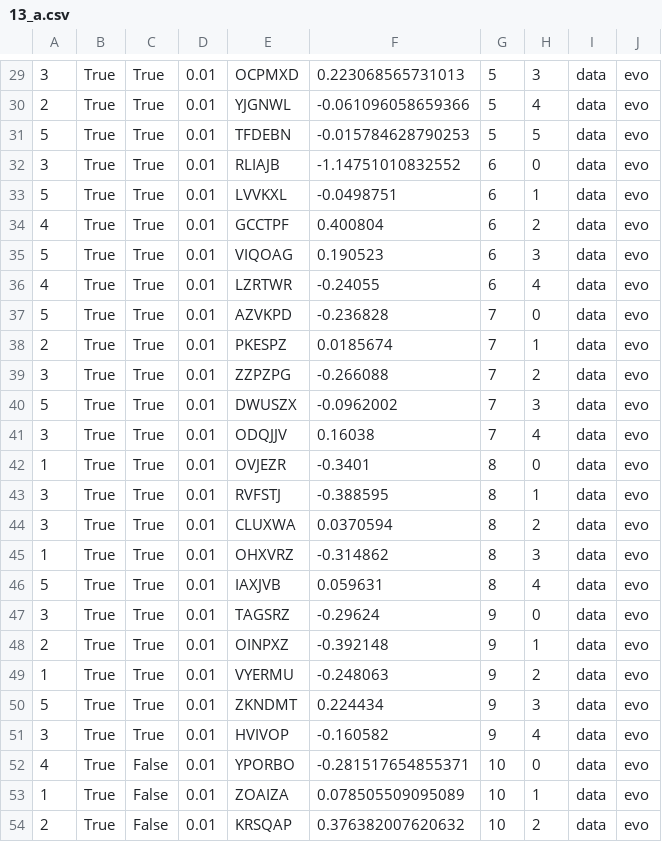
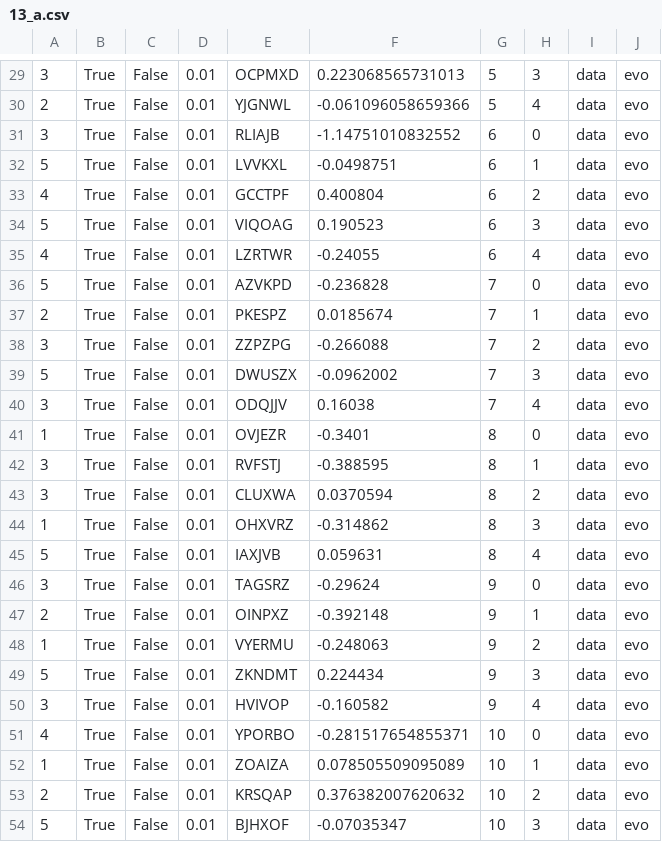
Before and after one commit to Reedy-C/tea-garden, a CSV file: Default Genetics/13_a.csv, drawn as a sheet; only a part is shown, gaps mark what is left out; the shorter side is filled out with more unchanged rows; the diff covers the shown part only.

```diff
--- a/Default Genetics/13_a.csv
+++ b/Default Genetics/13_a.csv
@@ -29,24 +29,23 @@
-3,True,True,0.01,OCPMXD,0.223068565731013,5,3,data,evo
-2,True,True,0.01,YJGNWL,-0.061096058659366,5,4,data,evo
-5,True,True,0.01,TFDEBN,-0.015784628790253,5,5,data,evo
-3,True,True,0.01,RLIAJB,-1.14751010832552,6,0,data,evo
-5,True,True,0.01,LVVKXL,-0.0498751,6,1,data,evo
-4,True,True,0.01,GCCTPF,0.400804,6,2,data,evo
-5,True,True,0.01,VIQOAG,0.190523,6,3,data,evo
-4,True,True,0.01,LZRTWR,-0.24055,6,4,data,evo
-5,True,True,0.01,AZVKPD,-0.236828,7,0,data,evo
-2,True,True,0.01,PKESPZ,0.0185674,7,1,data,evo
-3,True,True,0.01,ZZPZPG,-0.266088,7,2,data,evo
-5,True,True,0.01,DWUSZX,-0.0962002,7,3,data,evo
-3,True,True,0.01,ODQJJV,0.16038,7,4,data,evo
-1,True,True,0.01,OVJEZR,-0.3401,8,0,data,evo
-3,True,True,0.01,RVFSTJ,-0.388595,8,1,data,evo
-3,True,True,0.01,CLUXWA,0.0370594,8,2,data,evo
-1,True,True,0.01,OHXVRZ,-0.314862,8,3,data,evo
-5,True,True,0.01,IAXJVB,0.059631,8,4,data,evo
-3,True,True,0.01,TAGSRZ,-0.29624,9,0,data,evo
-2,True,True,0.01,OINPXZ,-0.392148,9,1,data,evo
-1,True,True,0.01,VYERMU,-0.248063,9,2,data,evo
-5,True,True,0.01,ZKNDMT,0.224434,9,3,data,evo
-3,True,True,0.01,HVIVOP,-0.160582,9,4,data,evo
+3,True,False,0.01,OCPMXD,0.223068565731013,5,3,data,evo
+2,True,False,0.01,YJGNWL,-0.061096058659366,5,4,data,evo
+3,True,False,0.01,RLIAJB,-1.14751010832552,6,0,data,evo
+5,True,False,0.01,LVVKXL,-0.0498751,6,1,data,evo
+4,True,False,0.01,GCCTPF,0.400804,6,2,data,evo
+5,True,False,0.01,VIQOAG,0.190523,6,3,data,evo
+4,True,False,0.01,LZRTWR,-0.24055,6,4,data,evo
+5,True,False,0.01,AZVKPD,-0.236828,7,0,data,evo
+2,True,False,0.01,PKESPZ,0.0185674,7,1,data,evo
+3,True,False,0.01,ZZPZPG,-0.266088,7,2,data,evo
+5,True,False,0.01,DWUSZX,-0.0962002,7,3,data,evo
+3,True,False,0.01,ODQJJV,0.16038,7,4,data,evo
+1,True,False,0.01,OVJEZR,-0.3401,8,0,data,evo
+3,True,False,0.01,RVFSTJ,-0.388595,8,1,data,evo
+3,True,False,0.01,CLUXWA,0.0370594,8,2,data,evo
+1,True,False,0.01,OHXVRZ,-0.314862,8,3,data,evo
+5,True,False,0.01,IAXJVB,0.059631,8,4,data,evo
+3,True,False,0.01,TAGSRZ,-0.29624,9,0,data,evo
+2,True,False,0.01,OINPXZ,-0.392148,9,1,data,evo
+1,True,False,0.01,VYERMU,-0.248063,9,2,data,evo
+5,True,False,0.01,ZKNDMT,0.224434,9,3,data,evo
+3,True,False,0.01,HVIVOP,-0.160582,9,4,data,evo
 4,True,False,0.01,YPORBO,-0.281517654855371,10,0,data,evo
```
Also changed, not shown: 88 edited cells elsewhere in this file, Default Genetics/10_a.csv, Default Genetics/13_b.csv, 30 other files.
